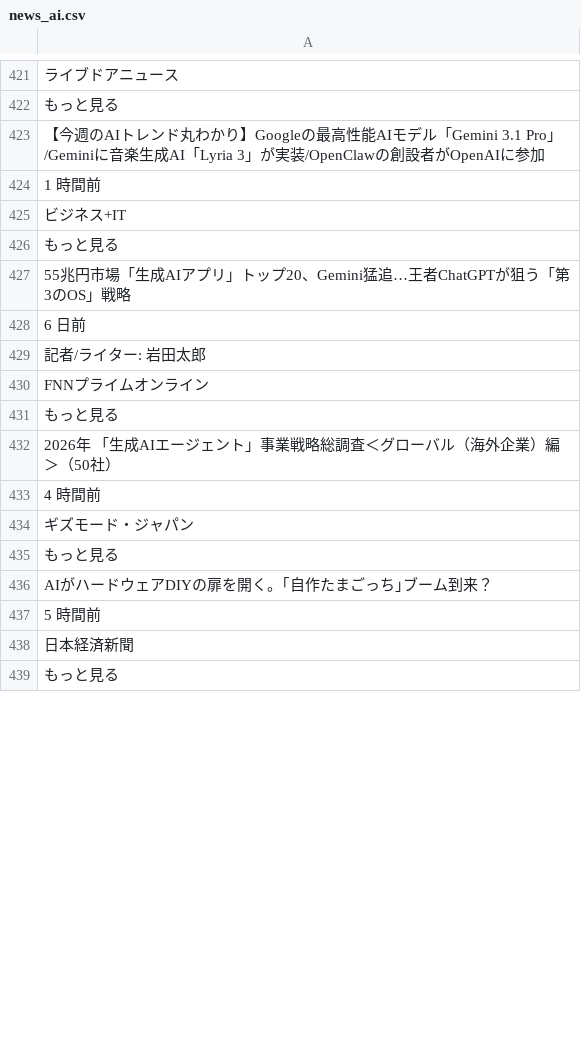
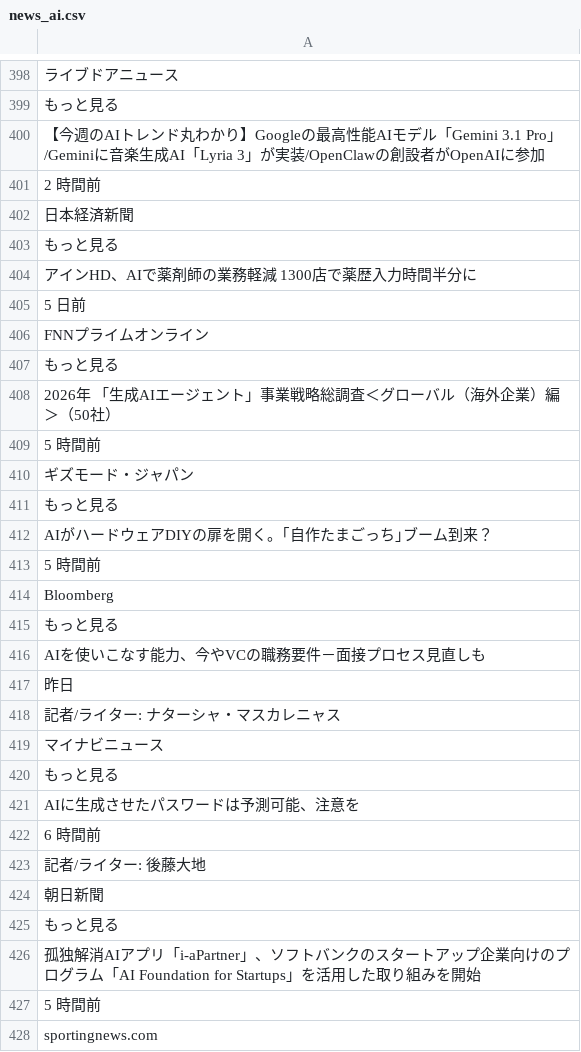
Before and after one commit to keroppa88/news, a CSV file: news_ai.csv, drawn as a sheet; only a part is shown, gaps mark what is left out; the shorter side is filled out with more unchanged rows; the diff covers the shown part only.

```diff
--- a/news_ai.csv
+++ b/news_ai.csv
@@ -423,8 +400,7 @@
 "【今週のAIトレンド丸わかり】Googleの最高性能AIモデル「Gemini 3.1 Pro」/Geminiに音楽生成AI「Lyria 3」が実装/OpenClawの創設者がOpenAIに参加"
-"1 時間前"
-"ビジネス+IT"
+"2 時間前"
+"日本経済新聞"
 "もっと見る"
-"55兆円市場「生成AIアプリ」トップ20、Gemini猛追…王者ChatGPTが狙う「第3のOS」戦略"
-"6 日前"
-"記者/ライター: 岩田太郎"
+"アインHD、AIで薬剤師の業務軽減 1300店で薬歴入力時間半分に"
+"5 日前"
 "FNNプライムオンライン"
@@ -432,3 +408,3 @@
 "2026年 「生成AIエージェント」事業戦略総調査＜グローバル（海外企業）編＞（50社）"
-"4 時間前"
+"5 時間前"
 "ギズモード・ジャパン"
@@ -437 +413,16 @@
 "5 時間前"
+"Bloomberg"
+"もっと見る"
+"AIを使いこなす能力、今やVCの職務要件－面接プロセス見直しも"
+"昨日"
+"記者/ライター: ナターシャ・マスカレニャス"
+"マイナビニュース"
+"もっと見る"
+"AIに生成させたパスワードは予測可能、注意を"
+"6 時間前"
+"記者/ライター: 後藤大地"
+"朝日新聞"
+"もっと見る"
+"孤独解消AIアプリ「i-aPartner」、ソフトバンクのスタートアップ企業向けのプログラム「AI Foundation for Startups」を活用した取り組みを開始"
+"5 時間前"
+"sportingnews.com"
```
Also changed, not shown: 25 added rows, 28 removed rows, 87 moved rows and 9 edited cells elsewhere in this file, news_bbc.csv, news_google.csv, 11 other files.
